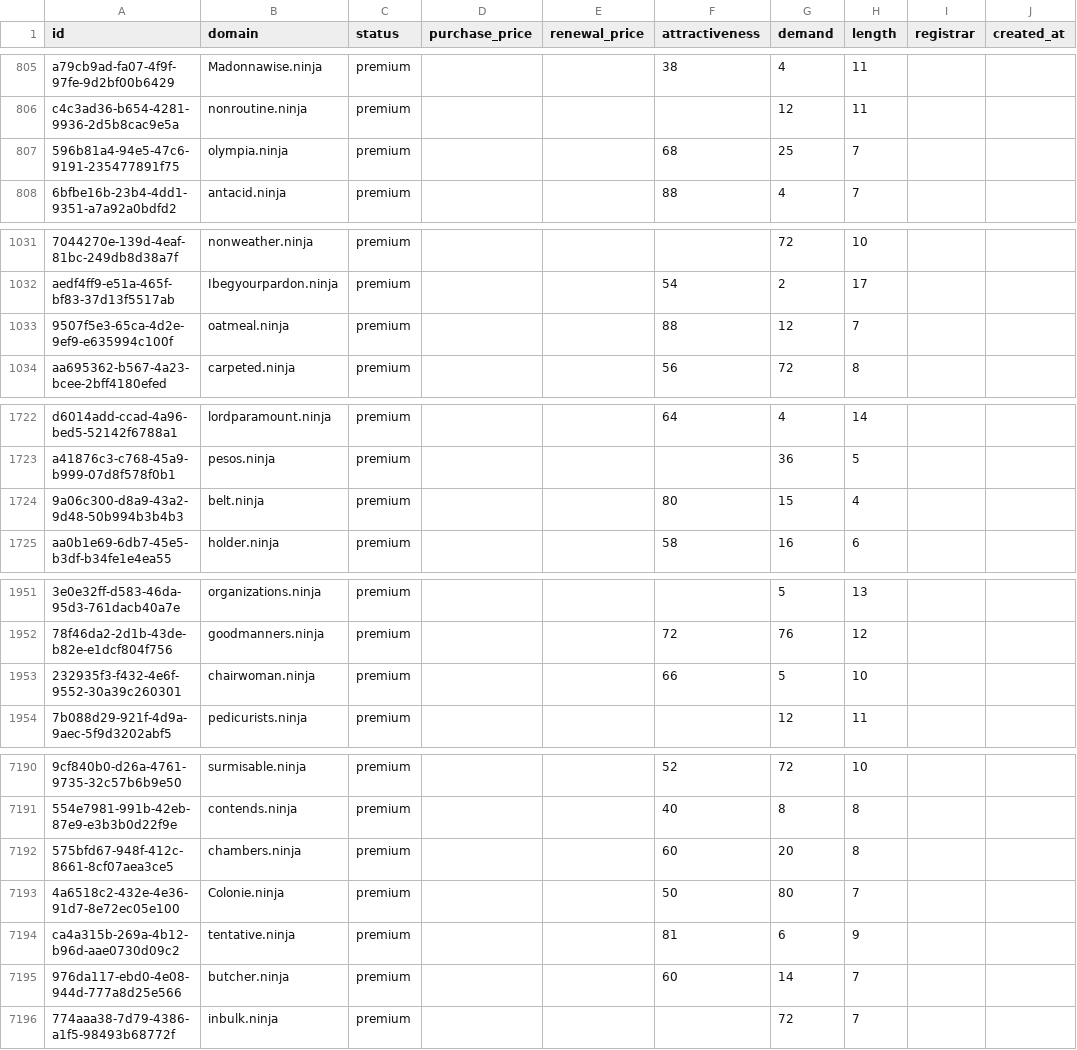
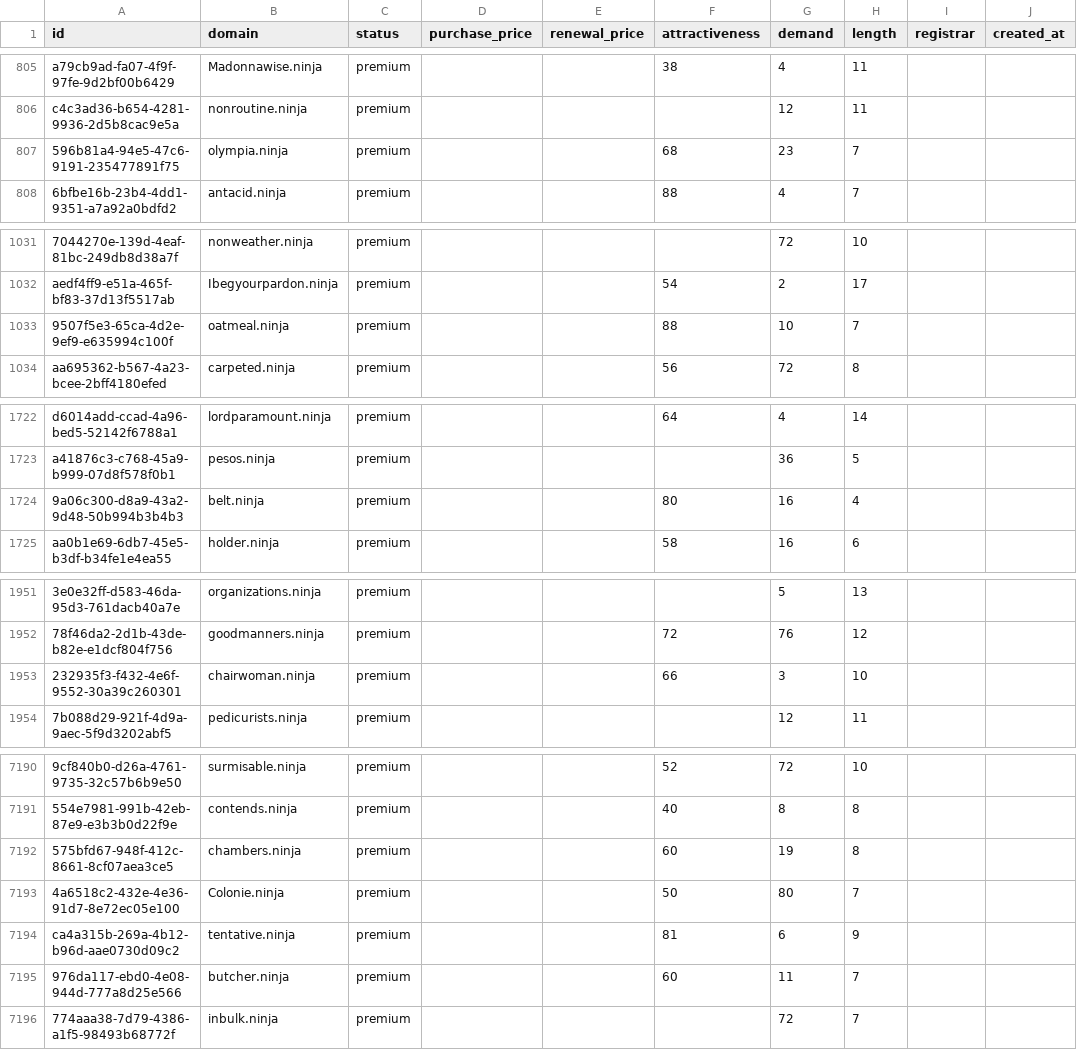
Before and after one commit to UniqueDomains/ninja-oneword-domains, a CSV file: ninja.csv, drawn as a sheet; only a part is shown, gaps mark what is left out; the diff covers the shown part only; the diff names each change by its address in the sheet, - before the commit and + after, or states it on an @@ line.

Commit message:
Domains update

```diff
--- a/ninja.csv
+++ b/ninja.csv
-G807 (demand): 25
+G807 (demand): 23
-G1033 (demand): 12
+G1033 (demand): 10
-G1724 (demand): 15
+G1724 (demand): 16
-G1953 (demand): 5
+G1953 (demand): 3
-G7192 (demand): 20
+G7192 (demand): 19
-G7195 (demand): 14
+G7195 (demand): 11
```
Also changed, not shown: 18 edited cells elsewhere in this file, 6 other files.
